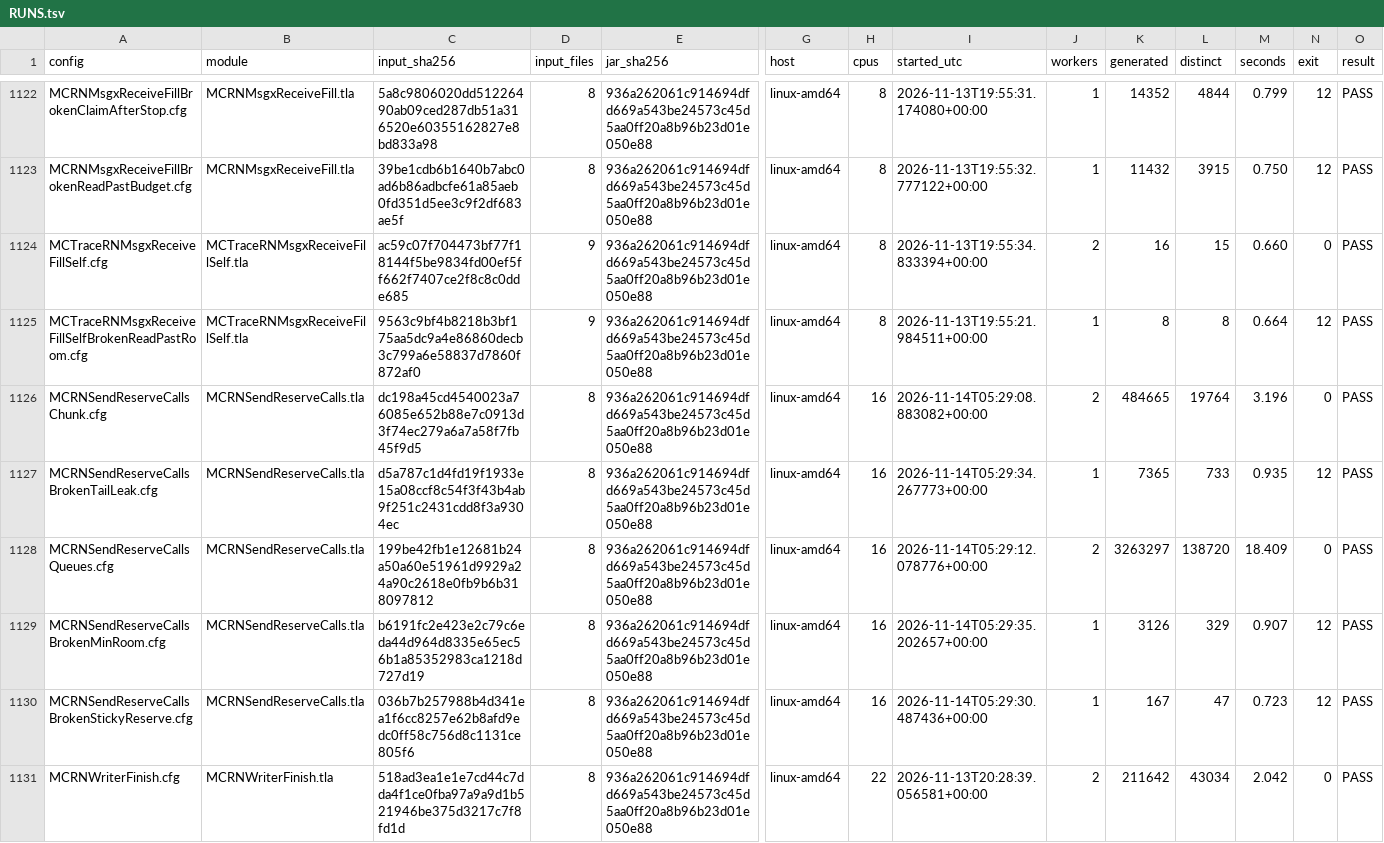
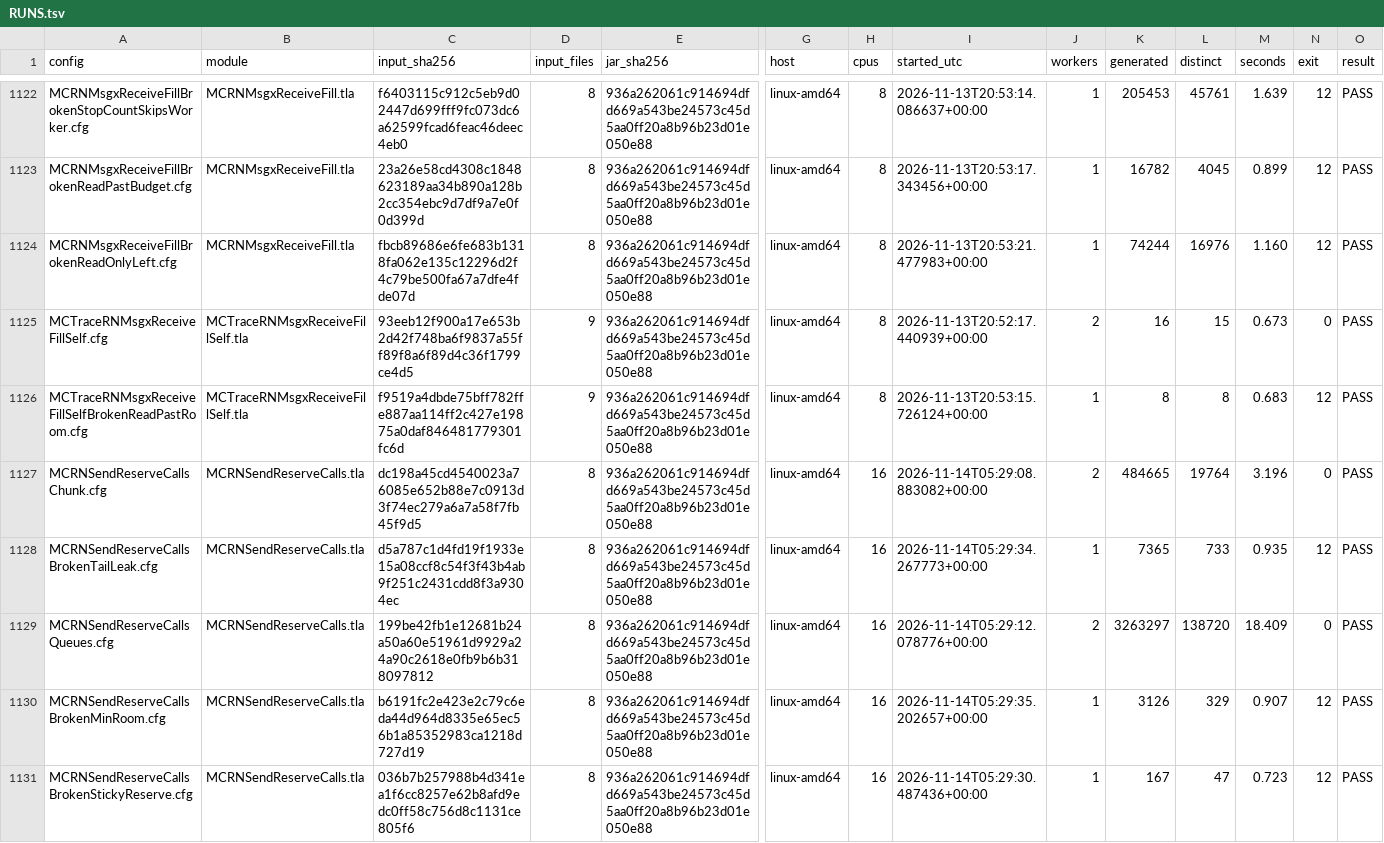
Before and after one commit to mas-bandwidth/rocketnet, a TSV file: proofs/tla/RUNS.tsv, drawn as a sheet; only a part is shown, gaps mark what is left out; the shorter side is filled out with more unchanged rows; addresses are those after the commit; rows hold the shown columns only; the diff covers the shown part only; the diff names each change by its address in the sheet, - before the commit and + after, or states it on an @@ line.

```diff
--- a/proofs/tla/RUNS.tsv
+++ b/proofs/tla/RUNS.tsv
-A1122 (config): MCRNMsgxReceiveFillBrokenClaimAfterStop.cfg
+A1122 (config): MCRNMsgxReceiveFillBrokenStopCountSkipsWorker.cfg
-C1122 (input_sha256): 5a8c9806020dd51226490ab09ced287db51a316520e60355162827e8bd833a98
+C1122 (input_sha256): f6403115c912c5eb9d02447d699fff9fc073dc6a62599fcad6feac46deec4eb0
-I1122 (started_utc): 2026-11-13T19:55:31.174080+00:00
+I1122 (started_utc): 2026-11-13T20:53:14.086637+00:00
-K1122 (generated): 14352
+K1122 (generated): 205453
-L1122 (distinct): 4844
+L1122 (distinct): 45761
-M1122 (seconds): 0.799
+M1122 (seconds): 1.639
-C1123 (input_sha256): 39be1cdb6b1640b7abc0ad6b86adbcfe61a85aeb0fd351d5ee3c9f2df683ae5f
+C1123 (input_sha256): 23a26e58cd4308c1848623189aa34b890a128b2cc354ebc9d7df9a7e0f0d399d
-I1123 (started_utc): 2026-11-13T19:55:32.777122+00:00
+I1123 (started_utc): 2026-11-13T20:53:17.343456+00:00
-K1123 (generated): 11432
+K1123 (generated): 16782
-L1123 (distinct): 3915
+L1123 (distinct): 4045
-M1123 (seconds): 0.750
+M1123 (seconds): 0.899
+row 1124: MCRNMsgxReceiveFillBrokenReadOnlyLeft.cfg | MCRNMsgxReceiveFill.tla | fbcb89686e6fe683b1318fa062e135c12296d2f4c79be500fa67a7dfe4fde07d | 8 | 936a262061c914694dfd669a543be24573c45d5aa0ff20a8b96b23d01e050e88 | linux-amd64 | 8 | 2026-11-13T20:53:21.477983+00:00 | 1 | 74244 | 16976 | 1.160 | 12 | PASS
-C1125 (input_sha256): ac59c07f704473bf77f18144f5be9834fd00ef5ff662f7407ce2f8c8c0dde685
+C1125 (input_sha256): 93eeb12f900a17e653b2d42f748ba6f9837a55ff89f8a6f89d4c36f1799ce4d5
-I1125 (started_utc): 2026-11-13T19:55:34.833394+00:00
+I1125 (started_utc): 2026-11-13T20:52:17.440939+00:00
-M1125 (seconds): 0.660
+M1125 (seconds): 0.673
-C1126 (input_sha256): 9563c9bf4b8218b3bf175aa5dc9a4e86860decb3c799a6e58837d7860f872af0
+C1126 (input_sha256): f9519a4dbde75bff782ffe887aa114ff2c427e19875a0daf846481779301fc6d
-I1126 (started_utc): 2026-11-13T19:55:21.984511+00:00
+I1126 (started_utc): 2026-11-13T20:53:15.726124+00:00
-M1126 (seconds): 0.664
+M1126 (seconds): 0.683
```
Also changed, not shown: 27 edited cells elsewhere in this file.
